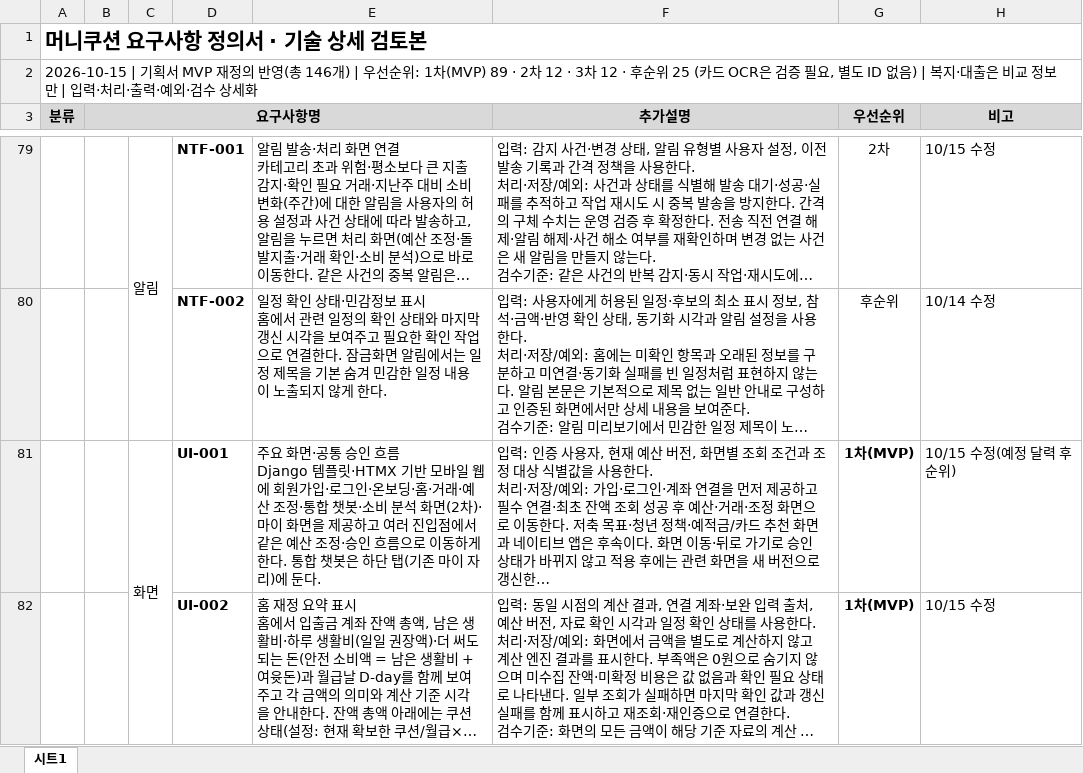
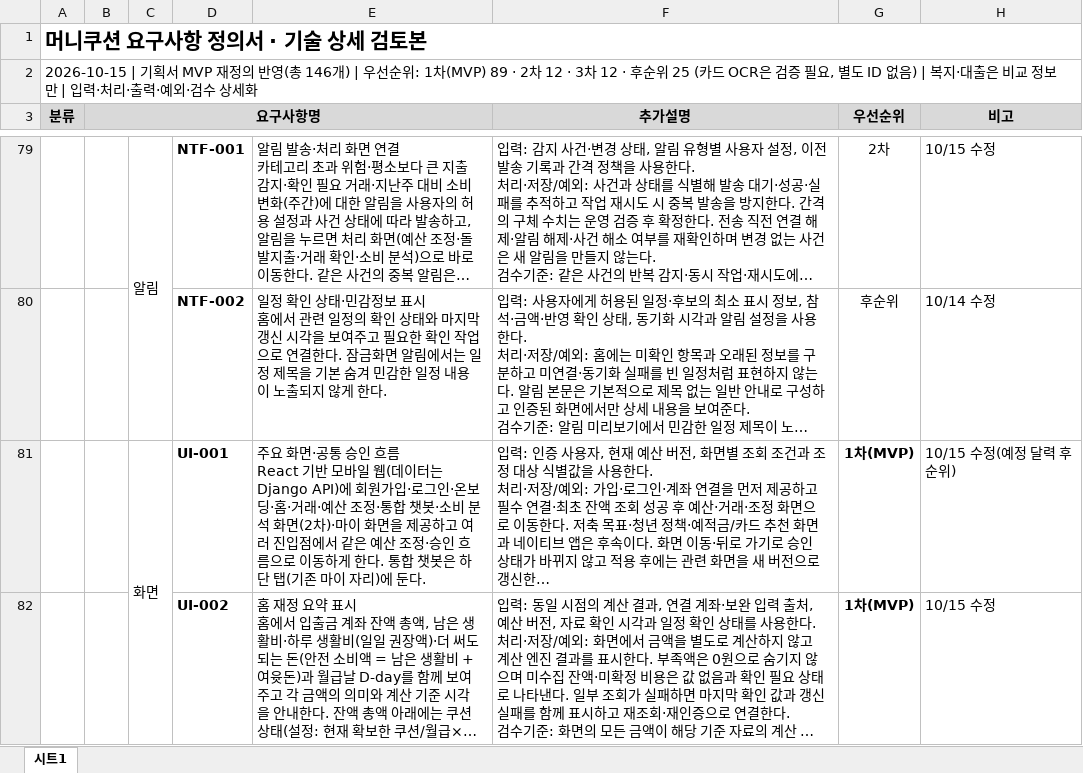
Before and after one commit to 20260528-skn-family-ai-33/SKN33-Final-4Team, an Excel workbook: 산출물/01_기획/4팀_요구사항정의서.xlsx, sheet 시트1, drawn as a sheet; only a part is shown, gaps mark what is left out; long unchanged cells end in …; values as stored, in another font and other column widths than the file's, no borders; ↵ is a line break in a cell; the diff covers the shown part only; the diff names each change by its address in the sheet, - before the commit and + after, or states it on an @@ line.

```diff
--- a/산출물/01_기획/4팀_요구사항정의서.xlsx (sheet 시트1)
+++ b/산출물/01_기획/4팀_요구사항정의서.xlsx (sheet 시트1)
-E81: …흐름 ↵ Django 템플릿·HTMX 기반 모바일 웹에 회원…
+E81: …흐름 ↵ React 기반 모바일 웹(데이터는 Django API)에 회원…
```
Also changed, not shown: 8 edited cells elsewhere in this sheet, 산출물/01_기획/4팀_WBS.xlsx, 5 other files.
